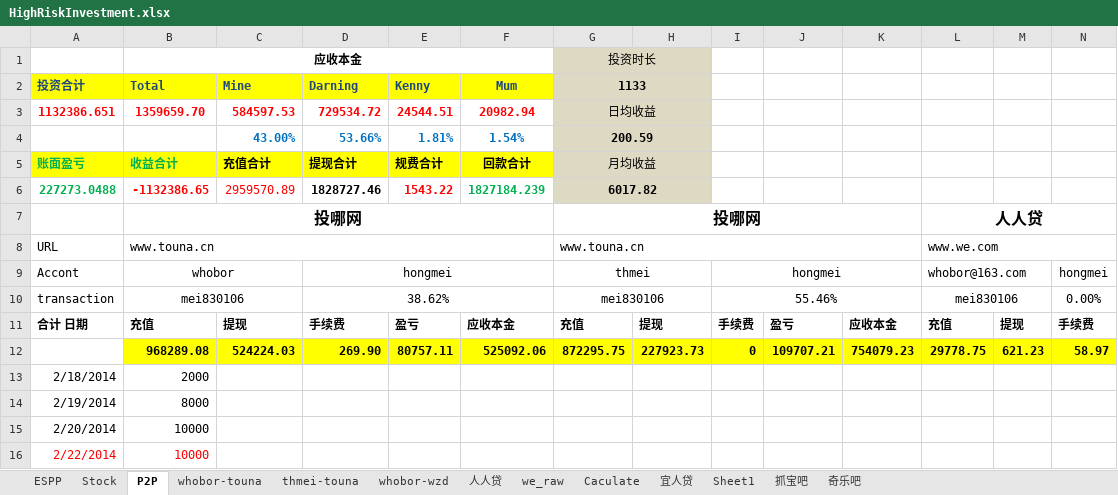
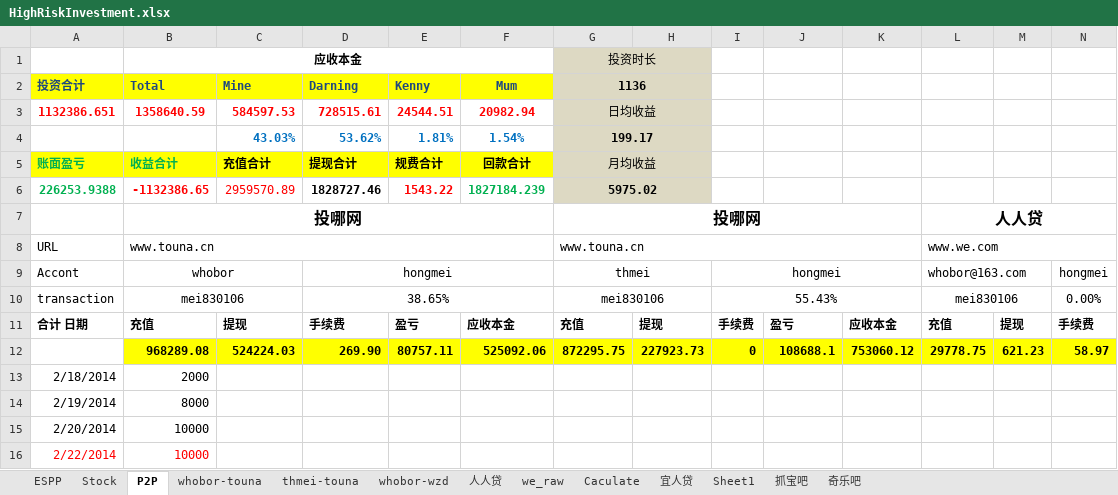
Before and after one commit to berniehu/Investment, an Excel workbook: HighRiskInvestment.xlsx, sheet P2P, drawn as a sheet; only a part is shown; values as stored, in another font and other column widths than the file's, no borders; charts and pictures not drawn; removed rows and columns are numbered as before the commit, all else as after; rows hold the shown columns only; the diff names each change by its address in the sheet, - before the commit and + after, or states it on an @@ line.

```diff
--- a/HighRiskInvestment.xlsx (sheet P2P)
+++ b/HighRiskInvestment.xlsx (sheet P2P)
-G2 (投资时长): 1133
+G2 (投资时长): 1136
-B3 (应收本金): 1359659.70
+B3 (应收本金): 1358640.59
-D3: 729534.72
+D3: 728515.61
-row 4:  |  | 43.00% | 53.66% | 1.81% | 1.54% | 200.59
+row 4:  |  | 43.03% | 53.62% | 1.81% | 1.54% | 199.17
-A6: 227273.0488
+A6: 226253.9388
-G6 (投资时长): 6017.82
+G6 (投资时长): 5975.02
-D10: 38.62%
+D10: 38.65%
-I10: 55.46%
+I10: 55.43%
-J12: 109707.21
+J12: 108688.1
-K12: 754079.23
+K12: 753060.12
```
Also changed, not shown: sheet thmei-touna, charts or pictures.
